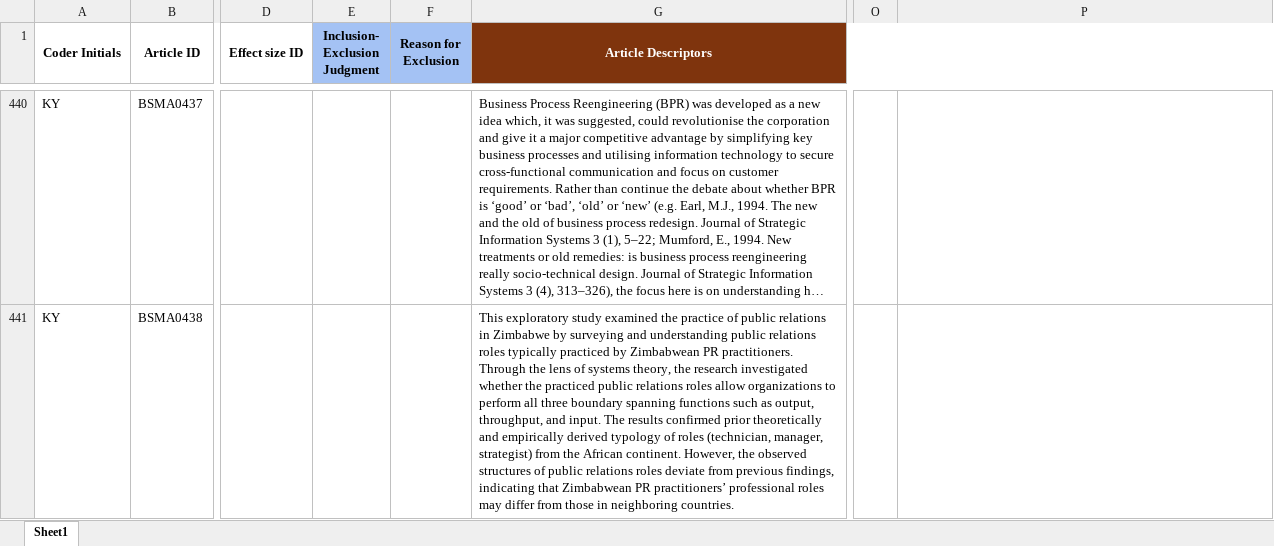
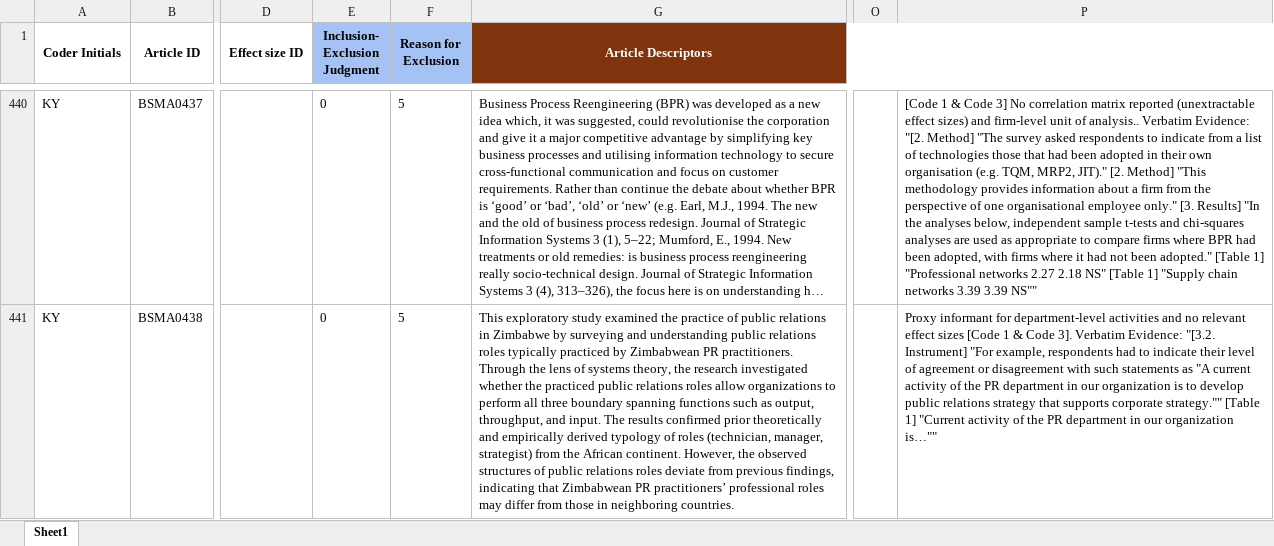
Before and after one commit to canadaofbin-netizen/BSMA_Summative, an Excel workbook: BSMA_AI_Run_Validation1.xlsx, sheet Sheet1, drawn as a sheet; only a part is shown, gaps mark what is left out; long unchanged cells end in …; values as stored, in another font and other column widths than the file's, no borders; the diff covers the shown part only; the diff names each change by its address in the sheet, - before the commit and + after, or states it on an @@ line.

Commit message:
Auto-backup: Post-highlighting batch completed

```diff
--- a/BSMA_AI_Run_Validation1.xlsx (sheet Sheet1)
+++ b/BSMA_AI_Run_Validation1.xlsx (sheet Sheet1)
-E440:E441 (Inclusion- Exclusion Judgment): (empty)
+E440:E441 (Inclusion- Exclusion Judgment): 0
-F440:F441 (Reason for Exclusion): (empty)
+F440:F441 (Reason for Exclusion): 5
-P440: (empty)
+P440: [Code 1 & Code 3] No correlation matrix reported (unextractable effect sizes) and firm-level unit of analysis.. Verbatim Evidence: "[2. Method] "The survey asked respondents to indicate from a list of technologies those that had been adopted in their own organisation (e.g. TQM, MRP2, JIT)." [2. Method] "This methodology provides information about a firm from the perspective of one organisational employee only." [3. Results] "In the analyses below, independent sample t-tests and chi-squares analyses are used as appropriate to compare firms where BPR had been adopted, with firms where it had not been adopted." [Table 1] "Professional networks 2.27 2.18 NS" [Table 1] "Supply chain networks 3.39 3.39 NS""
-P441: (empty)
+P441: Proxy informant for department-level activities and no relevant effect sizes [Code 1 & Code 3]. Verbatim Evidence: "[3.2. Instrument] "For example, respondents had to indicate their level of agreement or disagreement with such statements as "A current activity of the PR department in our organization is to develop public relations strategy that supports corporate strategy."" [Table 1] "Current activity of the PR department in our organization is…""
```
Also changed, not shown: 111 edited cells elsewhere in this sheet.
